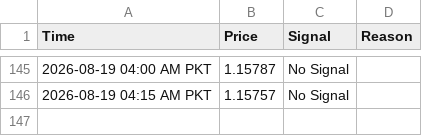
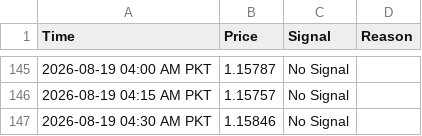
Before and after one commit to syed17wali/Aqua-Signal-Bot, a CSV file: signal_history.csv, drawn as a sheet; only a part is shown, gaps mark what is left out; the diff names each change by its address in the sheet, - before the commit and + after, or states it on an @@ line.

Commit message:
Update signal history

```diff
--- a/signal_history.csv
+++ b/signal_history.csv
+row 147: 2026-08-19 04:30 AM PKT | 1.15846 | No Signal
```
